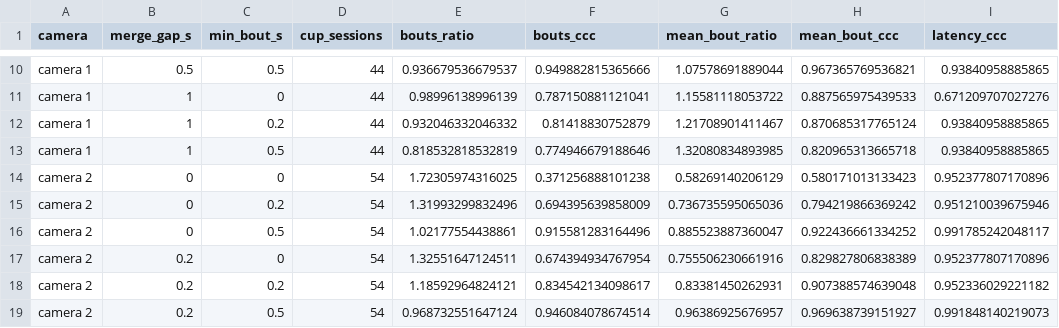
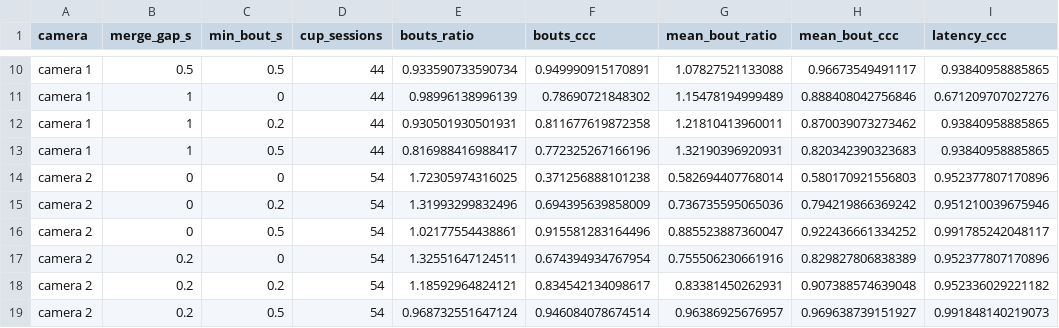
Before and after one commit to topohl/SLEAPanalyzer, a CSV file: validation/exp9_boris/results/socp_bout_agreement.csv, drawn as a sheet; only a part is shown, gaps mark what is left out; the diff covers the shown part only; the diff names each change by its address in the sheet, - before the commit and + after, or states it on an @@ line.

```diff
--- a/validation/exp9_boris/results/socp_bout_agreement.csv
+++ b/validation/exp9_boris/results/socp_bout_agreement.csv
-E10 (bouts_ratio): 0.936679536679537
+E10 (bouts_ratio): 0.933590733590734
-F10 (bouts_ccc): 0.949882815365666
+F10 (bouts_ccc): 0.949990915170891
-G10 (mean_bout_ratio): 1.07578691889044
+G10 (mean_bout_ratio): 1.07827521133088
-H10 (mean_bout_ccc): 0.967365769536821
+H10 (mean_bout_ccc): 0.96673549491117
-F11 (bouts_ccc): 0.787150881121041
+F11 (bouts_ccc): 0.78690721848302
-G11 (mean_bout_ratio): 1.15581118053722
+G11 (mean_bout_ratio): 1.15478194999489
-H11 (mean_bout_ccc): 0.887565975439533
+H11 (mean_bout_ccc): 0.888408042756846
-E12 (bouts_ratio): 0.932046332046332
+E12 (bouts_ratio): 0.930501930501931
-F12 (bouts_ccc): 0.81418830752879
+F12 (bouts_ccc): 0.811677619872358
-G12 (mean_bout_ratio): 1.21708901411467
+G12 (mean_bout_ratio): 1.21810413960011
-H12 (mean_bout_ccc): 0.870685317765124
+H12 (mean_bout_ccc): 0.870039073273462
-E13 (bouts_ratio): 0.818532818532819
+E13 (bouts_ratio): 0.816988416988417
-F13 (bouts_ccc): 0.774946679188646
+F13 (bouts_ccc): 0.772325267166196
-G13 (mean_bout_ratio): 1.32080834893985
+G13 (mean_bout_ratio): 1.32190396920931
-H13 (mean_bout_ccc): 0.820965313665718
+H13 (mean_bout_ccc): 0.820342390323683
-G14 (mean_bout_ratio): 0.58269140206129
+G14 (mean_bout_ratio): 0.582694407768014
-H14 (mean_bout_ccc): 0.580171013133423
+H14 (mean_bout_ccc): 0.580170921556803
```
Also changed, not shown: 31 edited cells elsewhere in this file, validation/exp9_boris/results/socp_frame_by_side.csv, validation/exp9_boris/results/socp_frame_lid_edge.csv, 25 other files.
